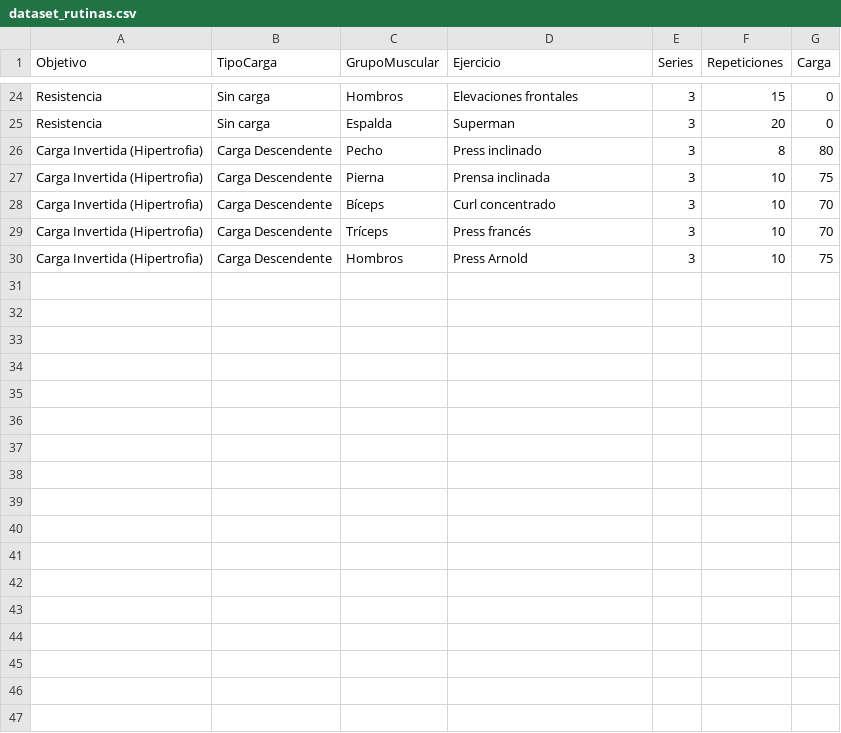
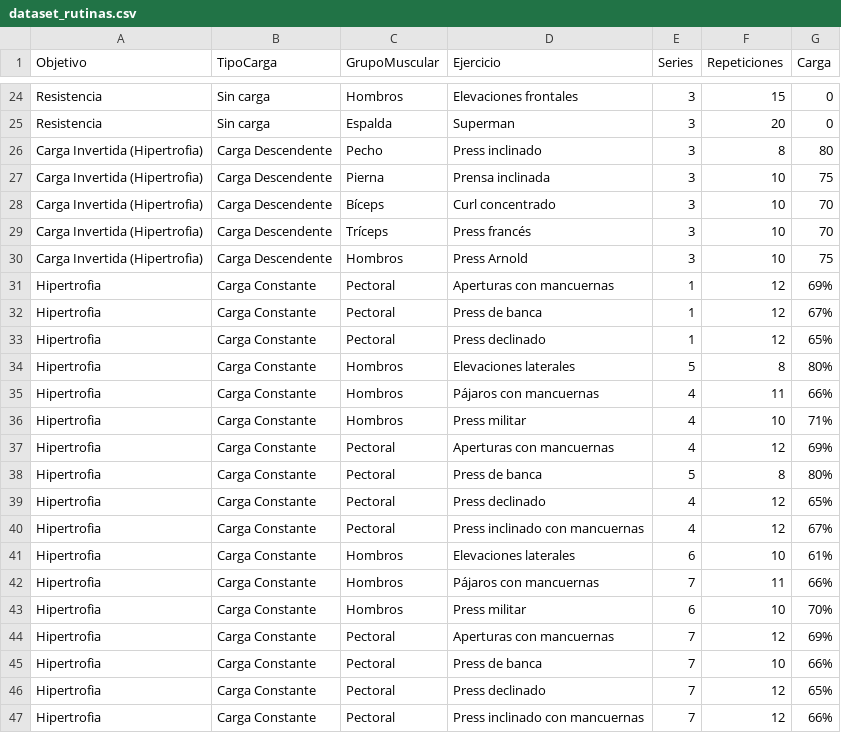
Before and after one commit to Brunogamba22/GymManager, a CSV file: ML/dataset_rutinas.csv, drawn as a sheet; only a part is shown, gaps mark what is left out; the diff names each change by its address in the sheet, - before the commit and + after, or states it on an @@ line.

Commit message:
Generacion de rutinas con prediccion funcionando bien

```diff
--- a/ML/dataset_rutinas.csv
+++ b/ML/dataset_rutinas.csv
+row 31: Hipertrofia | Carga Constante | Pectoral | Aperturas con mancuernas | 1 | 12 | 69%
+row 32: Hipertrofia | Carga Constante | Pectoral | Press de banca | 1 | 12 | 67%
+row 33: Hipertrofia | Carga Constante | Pectoral | Press declinado | 1 | 12 | 65%
+row 34: Hipertrofia | Carga Constante | Hombros | Elevaciones laterales | 5 | 8 | 80%
+row 35: Hipertrofia | Carga Constante | Hombros | Pájaros con mancuernas | 4 | 11 | 66%
+row 36: Hipertrofia | Carga Constante | Hombros | Press militar | 4 | 10 | 71%
+row 37: Hipertrofia | Carga Constante | Pectoral | Aperturas con mancuernas | 4 | 12 | 69%
+row 38: Hipertrofia | Carga Constante | Pectoral | Press de banca | 5 | 8 | 80%
+row 39: Hipertrofia | Carga Constante | Pectoral | Press declinado | 4 | 12 | 65%
+row 40: Hipertrofia | Carga Constante | Pectoral | Press inclinado con mancuernas | 4 | 12 | 67%
+row 41: Hipertrofia | Carga Constante | Hombros | Elevaciones laterales | 6 | 10 | 61%
+row 42: Hipertrofia | Carga Constante | Hombros | Pájaros con mancuernas | 7 | 11 | 66%
+row 43: Hipertrofia | Carga Constante | Hombros | Press militar | 6 | 10 | 70%
+row 44: Hipertrofia | Carga Constante | Pectoral | Aperturas con mancuernas | 7 | 12 | 69%
+row 45: Hipertrofia | Carga Constante | Pectoral | Press de banca | 7 | 10 | 66%
+row 46: Hipertrofia | Carga Constante | Pectoral | Press declinado | 7 | 12 | 65%
+row 47: Hipertrofia | Carga Constante | Pectoral | Press inclinado con mancuernas | 7 | 12 | 66%
```
Also changed, not shown: 4 other files.
